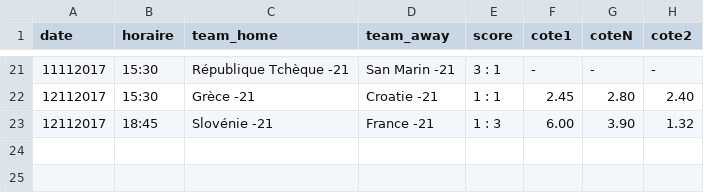
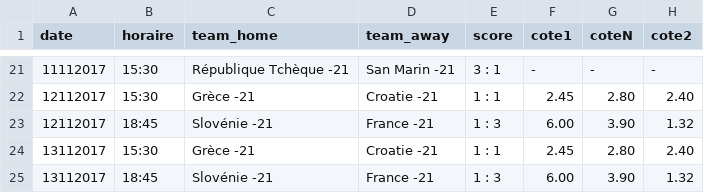
Before and after one commit to srivollet/jbetapp, a CSV file: betapp/src/main/resources/Euro U21 - Qualification.csv, drawn as a sheet; only a part is shown, gaps mark what is left out.

```diff
--- a/betapp/src/main/resources/Euro U21 - Qualification.csv
+++ b/betapp/src/main/resources/Euro U21 - Qualification.csv
@@ -23 +23,3 @@ date,horaire,team_home,team_away,score,cote1,coteN,cote2
 12112017,18:45,Slovénie -21 ,France -21,1 : 3,6.00,3.90,1.32
+13112017,15:30,Grèce -21 ,Croatie -21,1 : 1,2.45,2.80,2.40
+13112017,18:45,Slovénie -21 ,France -21,1 : 3,6.00,3.90,1.32
```
Also changed, not shown: betapp/src/main/resources/Amical International.csv, betapp/src/main/resources/Euro U19 - 1er Tour.csv, 23 other files.
